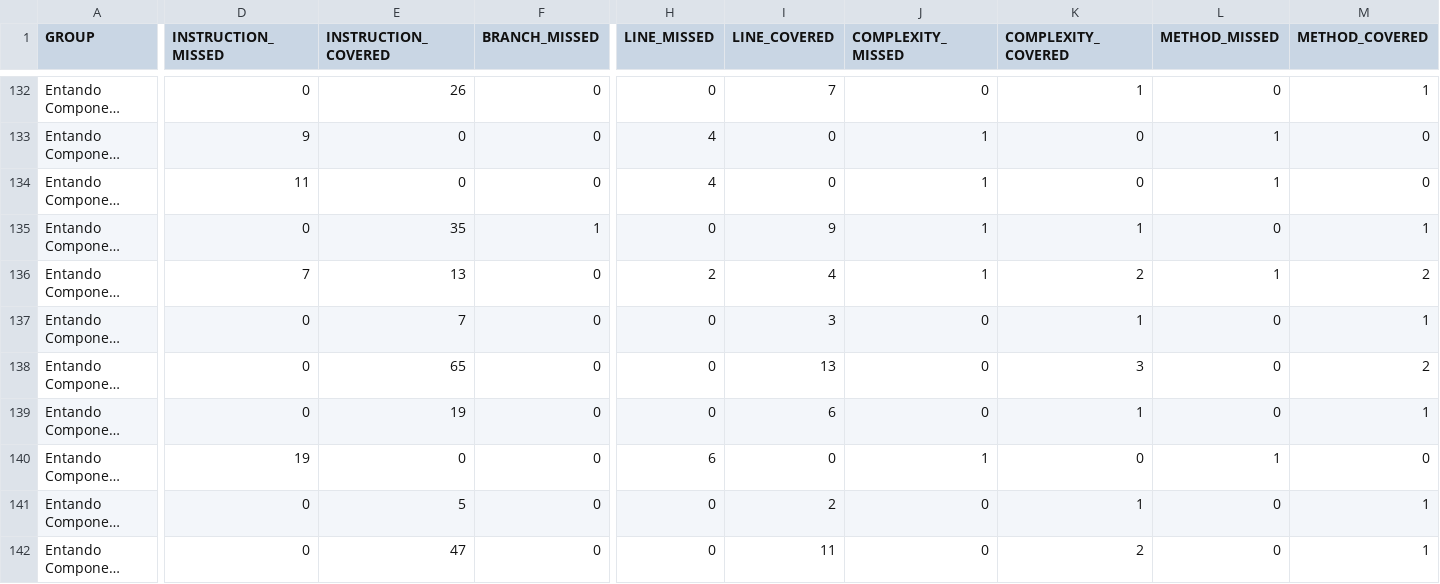
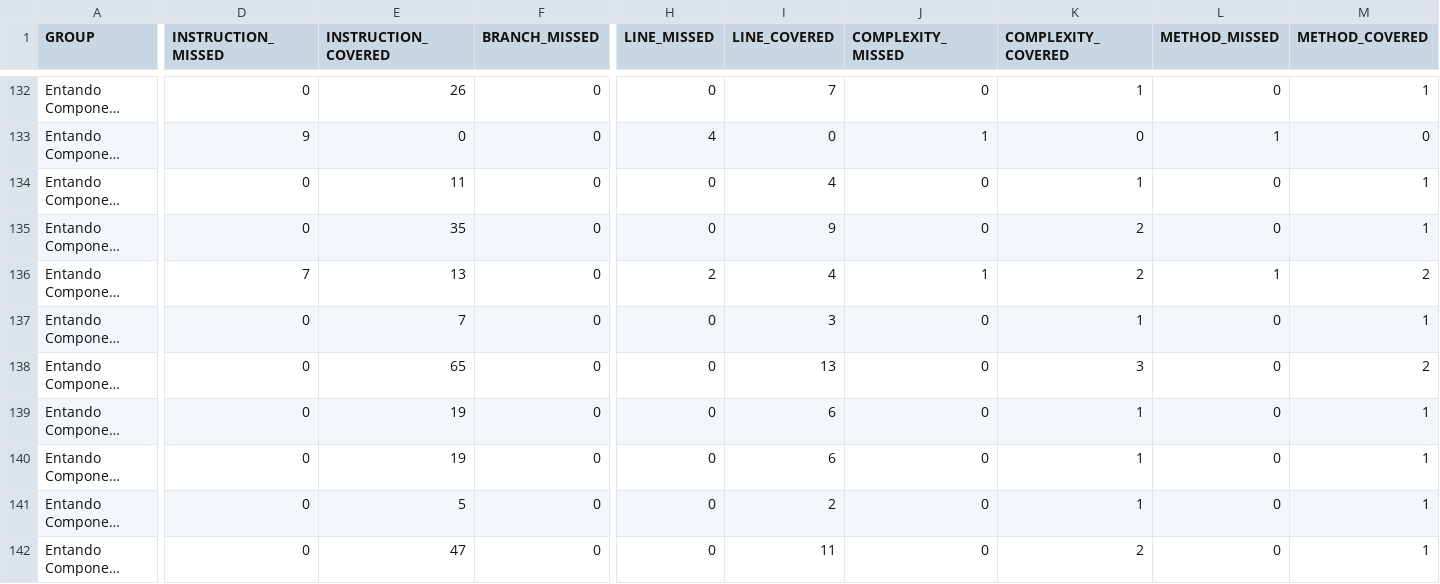
Before and after one commit to entando-k8s-infrastructure/devops-results, a CSV file: entando-component-manager/PR-49/jacoco/jacoco.csv, drawn as a sheet; only a part is shown, gaps mark what is left out; long unchanged cells end in …; the diff covers the shown part only; the diff names each change by its address in the sheet, - before the commit and + after, or states it on an @@ line.

```diff
--- a/entando-component-manager/PR-49/jacoco/jacoco.csv
+++ b/entando-component-manager/PR-49/jacoco/jacoco.csv
-D134 (INSTRUCTION_MISSED): 11
+D134 (INSTRUCTION_MISSED): 0
-E134 (INSTRUCTION_COVERED): 0
+E134 (INSTRUCTION_COVERED): 11
-H134 (LINE_MISSED): 4
+H134 (LINE_MISSED): 0
-I134 (LINE_COVERED): 0
+I134 (LINE_COVERED): 4
-J134:J135 (COMPLEXITY_MISSED): 1
+J134:J135 (COMPLEXITY_MISSED): 0
-K134 (COMPLEXITY_COVERED): 0
+K134 (COMPLEXITY_COVERED): 1
-L134 (METHOD_MISSED): 1
+L134 (METHOD_MISSED): 0
-M134 (METHOD_COVERED): 0
+M134 (METHOD_COVERED): 1
-F135 (BRANCH_MISSED): 1
+F135 (BRANCH_MISSED): 0
-K135 (COMPLEXITY_COVERED): 1
+K135 (COMPLEXITY_COVERED): 2
-D140 (INSTRUCTION_MISSED): 19
+D140 (INSTRUCTION_MISSED): 0
-E140 (INSTRUCTION_COVERED): 0
+E140 (INSTRUCTION_COVERED): 19
-H140 (LINE_MISSED): 6
+H140 (LINE_MISSED): 0
-I140 (LINE_COVERED): 0
+I140 (LINE_COVERED): 6
-J140 (COMPLEXITY_MISSED): 1
+J140 (COMPLEXITY_MISSED): 0
-K140 (COMPLEXITY_COVERED): 0
+K140 (COMPLEXITY_COVERED): 1
-L140 (METHOD_MISSED): 1
+L140 (METHOD_MISSED): 0
-M140 (METHOD_COVERED): 0
+M140 (METHOD_COVERED): 1
```
Also changed, not shown: 2 added rows, 2 removed rows and 23 edited cells elsewhere in this file, 39 other files.
